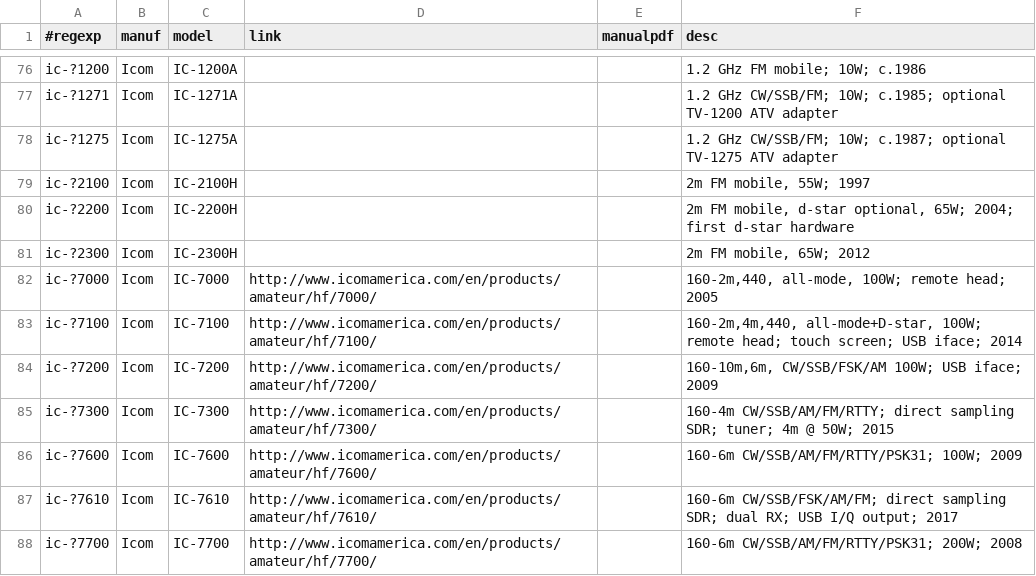
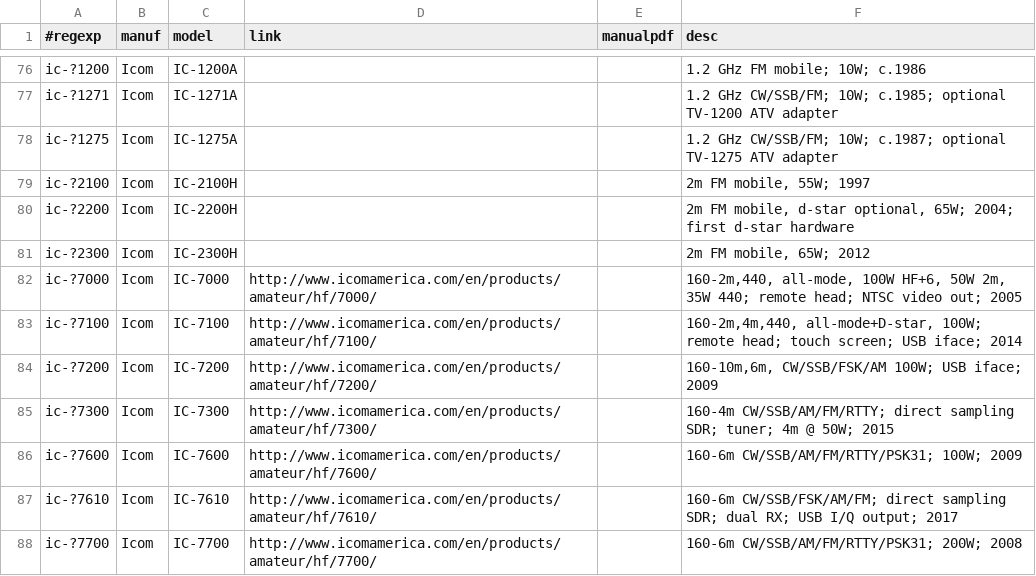
Before and after one commit to molo1134/rigs, a CSV file: rigs.csv, drawn as a sheet; only a part is shown, gaps mark what is left out.

Commit message:
add to ic-7000

```diff
--- a/rigs.csv
+++ b/rigs.csv
@@ -81,3 +81,3 @@ ic-?2200,Icom,IC-2200H,,,"2m FM mobile, d-star optional, 65W; 2004; first d-star
 ic-?2300,Icom,IC-2300H,,,"2m FM mobile, 65W; 2012"
-ic-?7000,Icom,IC-7000,http://www.icomamerica.com/en/products/amateur/hf/7000/,,"160-2m,440, all-mode, 100W; remote head; 2005"
+ic-?7000,Icom,IC-7000,http://www.icomamerica.com/en/products/amateur/hf/7000/,,"160-2m,440, all-mode, 100W HF+6, 50W 2m, 35W 440; remote head; NTSC video out; 2005"
 ic-?7100,Icom,IC-7100,http://www.icomamerica.com/en/products/amateur/hf/7100/,,"160-2m,4m,440, all-mode+D-star, 100W; remote head; touch screen; USB iface; 2014"
```
